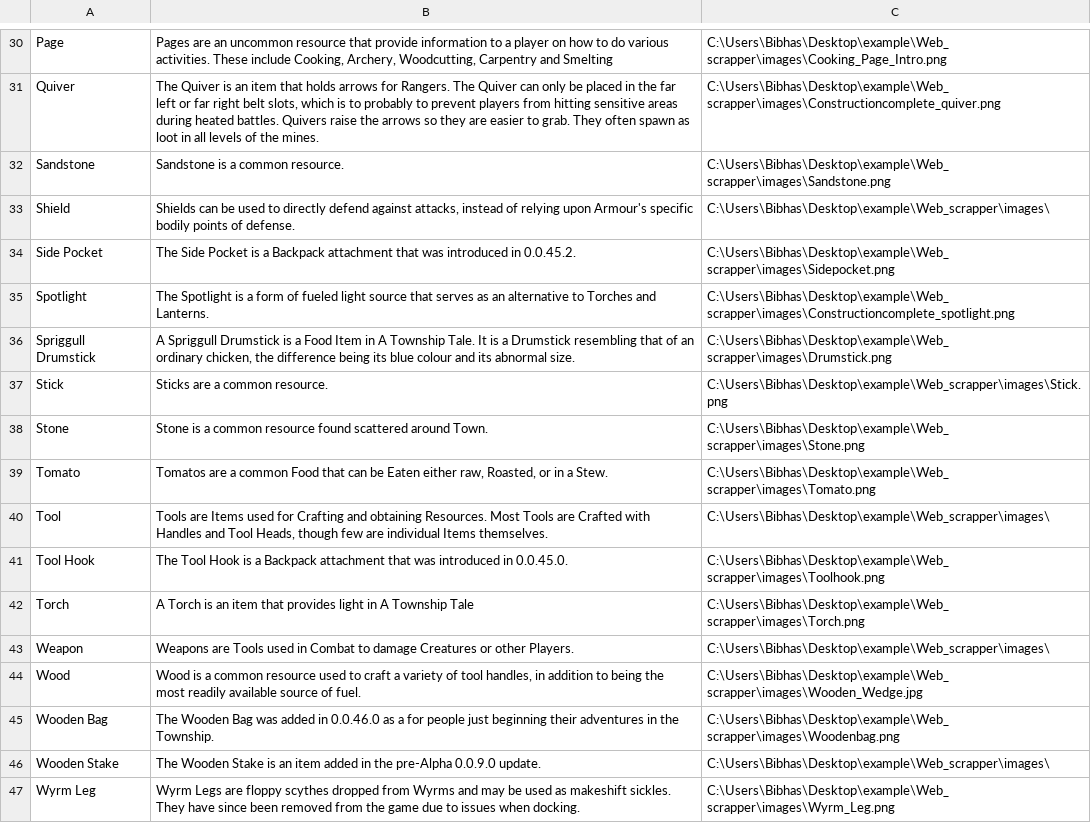
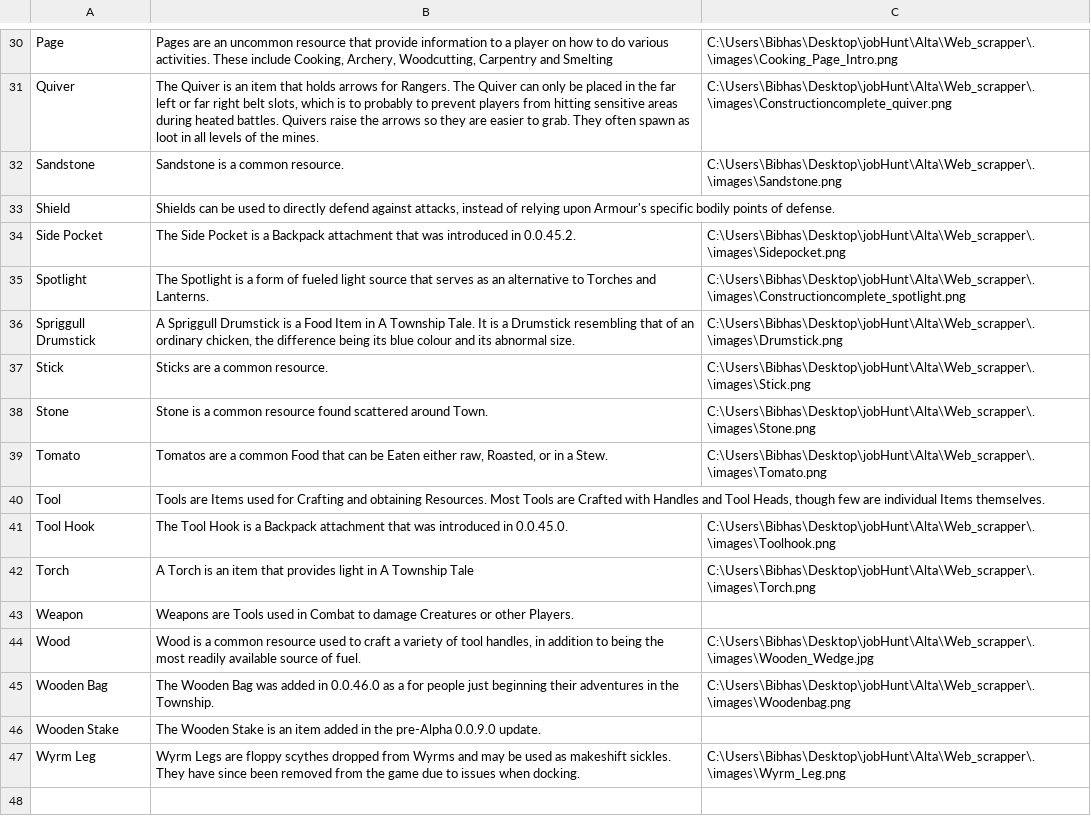
Before and after one commit to sbibhas2008/Web_scraper, a CSV file: data.csv, drawn as a sheet; only a part is shown, gaps mark what is left out; the diff covers the shown part only; the diff names each change by its address in the sheet, - before the commit and + after, or states it on an @@ line.

```diff
--- a/data.csv
+++ b/data.csv
-C30: C:\Users\Bibhas\Desktop\example\Web_scrapper\images\Cooking_Page_Intro.png
+C30: C:\Users\Bibhas\Desktop\jobHunt\Alta\Web_scrapper\.\images\Cooking_Page_Intro.png
-C31: C:\Users\Bibhas\Desktop\example\Web_scrapper\images\Constructioncomplete_quiver.png
+C31: C:\Users\Bibhas\Desktop\jobHunt\Alta\Web_scrapper\.\images\Constructioncomplete_quiver.png
-C32: C:\Users\Bibhas\Desktop\example\Web_scrapper\images\Sandstone.png
+C32: C:\Users\Bibhas\Desktop\jobHunt\Alta\Web_scrapper\.\images\Sandstone.png
-C33: C:\Users\Bibhas\Desktop\example\Web_scrapper\images\
+C33: (empty)
-C34: C:\Users\Bibhas\Desktop\example\Web_scrapper\images\Sidepocket.png
+C34: C:\Users\Bibhas\Desktop\jobHunt\Alta\Web_scrapper\.\images\Sidepocket.png
-C35: C:\Users\Bibhas\Desktop\example\Web_scrapper\images\Constructioncomplete_spotlight.png
+C35: C:\Users\Bibhas\Desktop\jobHunt\Alta\Web_scrapper\.\images\Constructioncomplete_spotlight.png
-C36: C:\Users\Bibhas\Desktop\example\Web_scrapper\images\Drumstick.png
+C36: C:\Users\Bibhas\Desktop\jobHunt\Alta\Web_scrapper\.\images\Drumstick.png
-C37: C:\Users\Bibhas\Desktop\example\Web_scrapper\images\Stick.png
+C37: C:\Users\Bibhas\Desktop\jobHunt\Alta\Web_scrapper\.\images\Stick.png
-C38: C:\Users\Bibhas\Desktop\example\Web_scrapper\images\Stone.png
+C38: C:\Users\Bibhas\Desktop\jobHunt\Alta\Web_scrapper\.\images\Stone.png
-C39: C:\Users\Bibhas\Desktop\example\Web_scrapper\images\Tomato.png
+C39: C:\Users\Bibhas\Desktop\jobHunt\Alta\Web_scrapper\.\images\Tomato.png
-C40: C:\Users\Bibhas\Desktop\example\Web_scrapper\images\
+C40: (empty)
-C41: C:\Users\Bibhas\Desktop\example\Web_scrapper\images\Toolhook.png
+C41: C:\Users\Bibhas\Desktop\jobHunt\Alta\Web_scrapper\.\images\Toolhook.png
-C42: C:\Users\Bibhas\Desktop\example\Web_scrapper\images\Torch.png
+C42: C:\Users\Bibhas\Desktop\jobHunt\Alta\Web_scrapper\.\images\Torch.png
-C43: C:\Users\Bibhas\Desktop\example\Web_scrapper\images\
+C43: (empty)
-C44: C:\Users\Bibhas\Desktop\example\Web_scrapper\images\Wooden_Wedge.jpg
+C44: C:\Users\Bibhas\Desktop\jobHunt\Alta\Web_scrapper\.\images\Wooden_Wedge.jpg
-C45: C:\Users\Bibhas\Desktop\example\Web_scrapper\images\Woodenbag.png
+C45: C:\Users\Bibhas\Desktop\jobHunt\Alta\Web_scrapper\.\images\Woodenbag.png
-C46: C:\Users\Bibhas\Desktop\example\Web_scrapper\images\
+C46: (empty)
-C47: C:\Users\Bibhas\Desktop\example\Web_scrapper\images\Wyrm_Leg.png
+C47: C:\Users\Bibhas\Desktop\jobHunt\Alta\Web_scrapper\.\images\Wyrm_Leg.png
```
Also changed, not shown: 28 edited cells elsewhere in this file, 1 other file.
